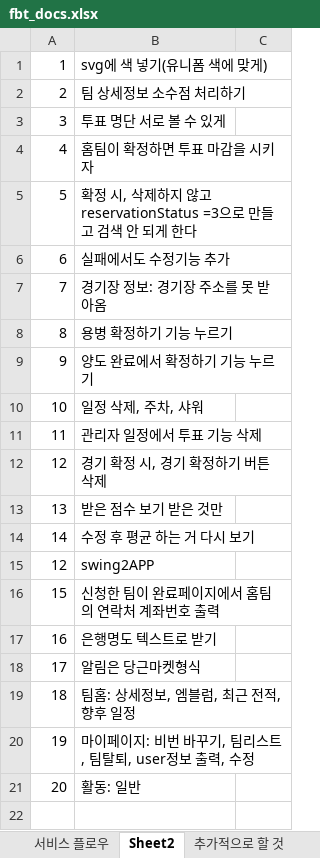
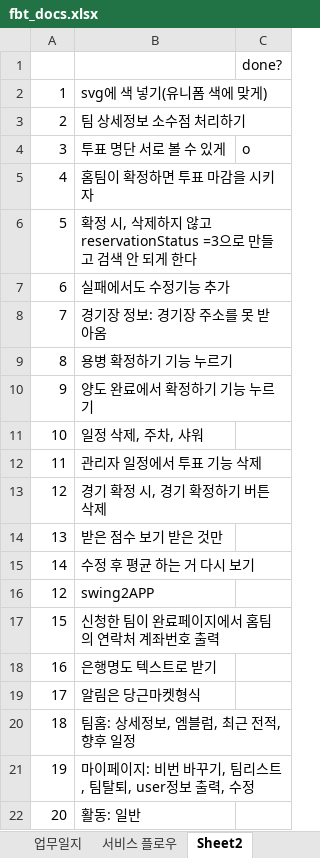
Before and after one commit to jaeheon-lee/fbt, an Excel workbook: docs/srs/fbt_docs.xlsx, sheet Sheet2, drawn as a sheet; values as stored, in another font and other column widths than the file's, no borders; addresses are those after the commit; the diff names each change by its address in the sheet, - before the commit and + after, or states it on an @@ line.

```diff
--- a/docs/srs/fbt_docs.xlsx (sheet Sheet2)
+++ b/docs/srs/fbt_docs.xlsx (sheet Sheet2)
+sheet tab: 업무일지
+row 1:  |  | done?
-C4: (empty)
+C4: o
```
Also changed, not shown: sheet TestCase_SQL, sheet 서비스 플로우, 26 other files.
